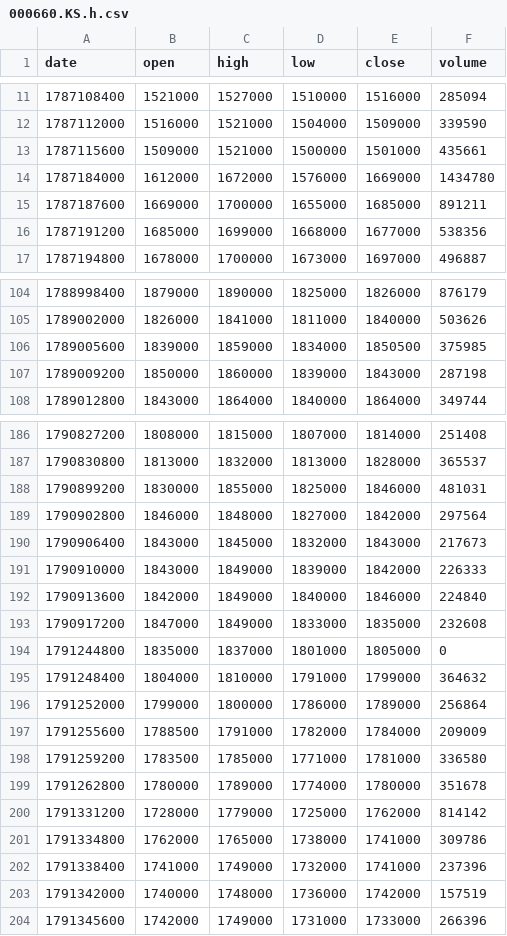
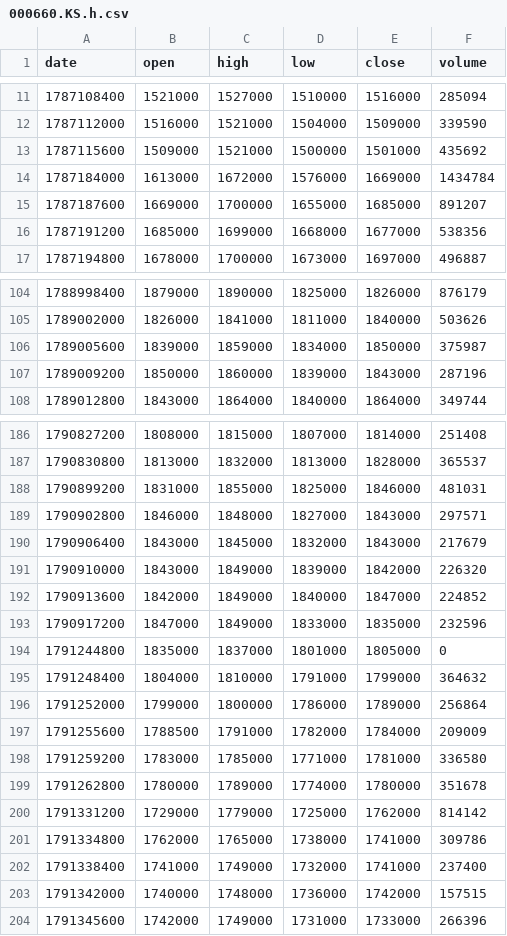
Before and after one commit to mannolmeok/investool, a CSV file: data/000660.KS.h.csv, drawn as a sheet; only a part is shown, gaps mark what is left out; the diff covers the shown part only.

```diff
--- a/data/000660.KS.h.csv
+++ b/data/000660.KS.h.csv
@@ -12,5 +12,5 @@ date,open,high,low,close,volume
 1787112000,1516000,1521000,1504000,1509000,339590
-1787115600,1509000,1521000,1500000,1501000,435661
-1787184000,1612000,1672000,1576000,1669000,1434780
-1787187600,1669000,1700000,1655000,1685000,891211
+1787115600,1509000,1521000,1500000,1501000,435692
+1787184000,1613000,1672000,1576000,1669000,1434784
+1787187600,1669000,1700000,1655000,1685000,891207
 1787191200,1685000,1699000,1668000,1677000,538356
@@ -105,4 +105,4 @@ date,open,high,low,close,volume
 1789002000,1826000,1841000,1811000,1840000,503626
-1789005600,1839000,1859000,1834000,1850500,375985
-1789009200,1850000,1860000,1839000,1843000,287198
+1789005600,1839000,1859000,1834000,1850000,375987
+1789009200,1850000,1860000,1839000,1843000,287196
 1789012800,1843000,1864000,1840000,1864000,349744
@@ -187,8 +187,8 @@ date,open,high,low,close,volume
 1790830800,1813000,1832000,1813000,1828000,365537
-1790899200,1830000,1855000,1825000,1846000,481031
-1790902800,1846000,1848000,1827000,1842000,297564
-1790906400,1843000,1845000,1832000,1843000,217673
-1790910000,1843000,1849000,1839000,1842000,226333
-1790913600,1842000,1849000,1840000,1846000,224840
-1790917200,1847000,1849000,1833000,1835000,232608
+1790899200,1831000,1855000,1825000,1846000,481031
+1790902800,1846000,1848000,1827000,1843000,297571
+1790906400,1843000,1845000,1832000,1843000,217679
+1790910000,1843000,1849000,1839000,1842000,226320
+1790913600,1842000,1849000,1840000,1847000,224852
+1790917200,1847000,1849000,1833000,1835000,232596
 1791244800,1835000,1837000,1801000,1805000,0
@@ -197,8 +197,8 @@ date,open,high,low,close,volume
 1791255600,1788500,1791000,1782000,1784000,209009
-1791259200,1783500,1785000,1771000,1781000,336580
+1791259200,1783000,1785000,1771000,1781000,336580
 1791262800,1780000,1789000,1774000,1780000,351678
-1791331200,1728000,1779000,1725000,1762000,814142
+1791331200,1729000,1779000,1725000,1762000,814142
 1791334800,1762000,1765000,1738000,1741000,309786
-1791338400,1741000,1749000,1732000,1741000,237396
-1791342000,1740000,1748000,1736000,1742000,157519
+1791338400,1741000,1749000,1732000,1741000,237400
+1791342000,1740000,1748000,1736000,1742000,157515
 1791345600,1742000,1749000,1731000,1733000,266396
```
Also changed, not shown: 45 edited cells elsewhere in this file, data/005930.KS.h.csv, data/017960.KS.w.csv, 39 other files.
